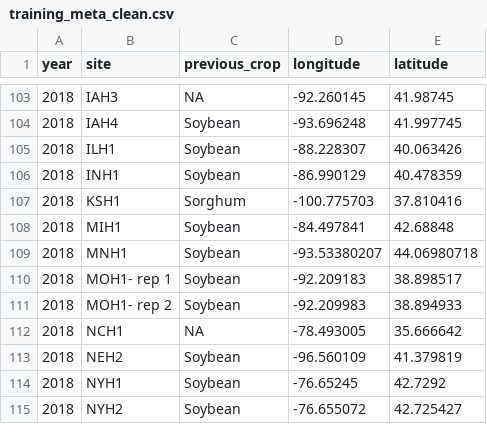
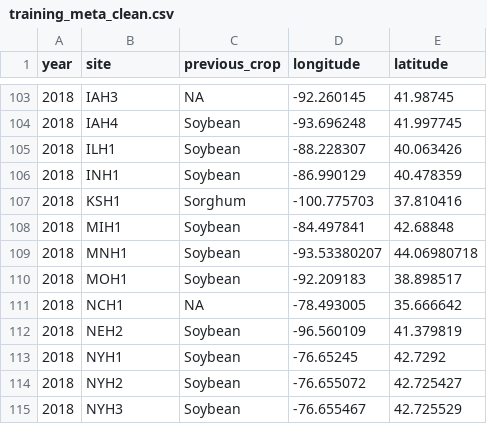
Before and after one commit to MatheusArdigueri/2026_dsa_finalproject_group5, a CSV file: data/training/training_meta_clean.csv, drawn as a sheet; only a part is shown, gaps mark what is left out; the shorter side is filled out with more unchanged rows.

```diff
--- a/data/training/training_meta_clean.csv
+++ b/data/training/training_meta_clean.csv
@@ -109,4 +109,3 @@
 2018,"MNH1","Soybean",-93.53380207,44.06980718
-2018,"MOH1- rep 1","Soybean",-92.209183,38.898517
-2018,"MOH1- rep 2","Soybean",-92.209983,38.894933
+2018,"MOH1","Soybean",-92.209183,38.898517
 2018,"NCH1",NA,-78.493005,35.666642
```
Also changed, not shown: data/training/training_meta_weather_monthsum.csv, data/training/training_soil_clean.csv, 3 other files.
